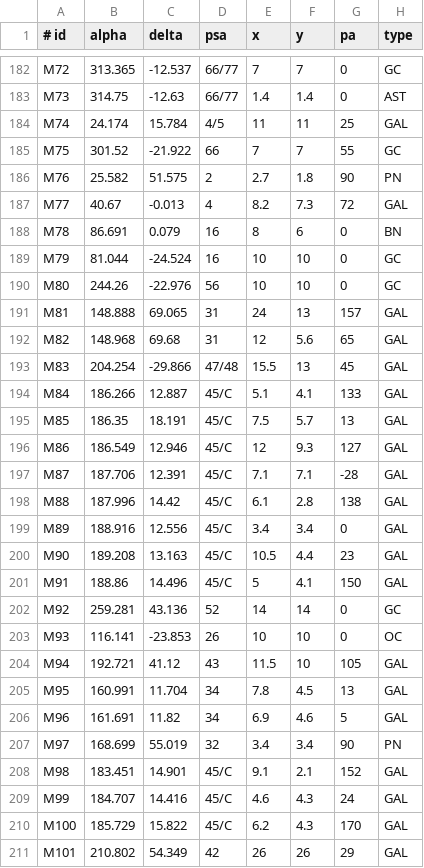
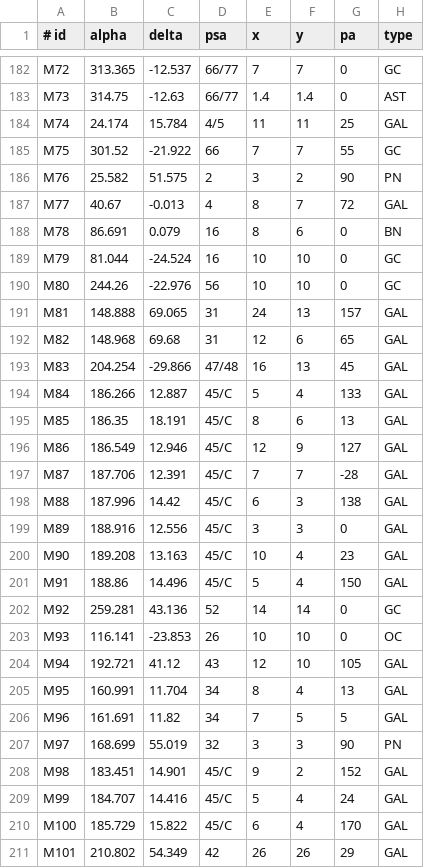
Before and after one commit to alanwatsonforster/pocket-finder-chart-atlas, a CSV file: objects.csv, drawn as a sheet; only a part is shown, gaps mark what is left out; the diff covers the shown part only; the diff names each change by its address in the sheet, - before the commit and + after, or states it on an @@ line.

```diff
--- a/objects.csv
+++ b/objects.csv
-E186 (x): 2.7
+E186 (x): 3
-F186 (y): 1.8
+F186 (y): 2
-E187 (x): 8.2
+E187 (x): 8
-F187 (y): 7.3
+F187 (y): 7
-F192 (y): 5.6
+F192 (y): 6
-E193 (x): 15.5
+E193 (x): 16
-E194 (x): 5.1
+E194 (x): 5
-F194 (y): 4.1
+F194 (y): 4
-E195 (x): 7.5
+E195 (x): 8
-F195 (y): 5.7
+F195 (y): 6
-F196 (y): 9.3
+F196 (y): 9
-E197 (x): 7.1
+E197 (x): 7
-F197 (y): 7.1
+F197 (y): 7
-E198 (x): 6.1
+E198 (x): 6
-F198 (y): 2.8
+F198 (y): 3
-E199 (x): 3.4
+E199 (x): 3
-F199 (y): 3.4
+F199 (y): 3
-E200 (x): 10.5
+E200 (x): 10
-F200 (y): 4.4
+F200 (y): 4
-F201 (y): 4.1
+F201 (y): 4
-E204 (x): 11.5
+E204 (x): 12
-E205 (x): 7.8
+E205 (x): 8
-F205 (y): 4.5
+F205 (y): 4
-E206 (x): 6.9
+E206 (x): 7
-F206 (y): 4.6
+F206 (y): 5
-E207 (x): 3.4
+E207 (x): 3
-F207 (y): 3.4
+F207 (y): 3
-E208 (x): 9.1
+E208 (x): 9
-F208 (y): 2.1
+F208 (y): 2
-E209 (x): 4.6
+E209 (x): 5
-F209:F210 (y): 4.3
+F209:F210 (y): 4
-E210 (x): 6.2
+E210 (x): 6
```
Also changed, not shown: 52 edited cells elsewhere in this file, 12 other files.
